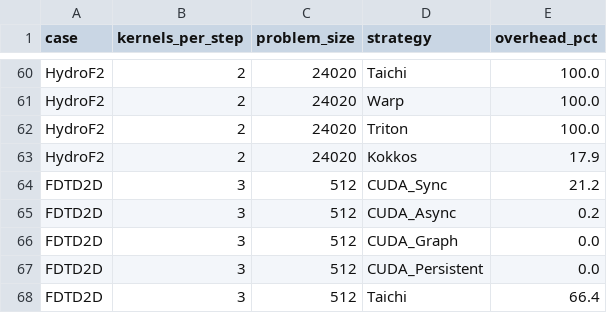
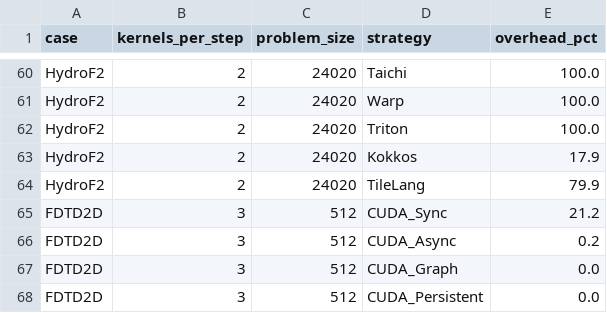
Before and after one commit to chhnb/spmd-dialect, a CSV file: benchmark/plots/overhead_vs_kernels.csv, drawn as a sheet; only a part is shown, gaps mark what is left out; the shorter side is filled out with more unchanged rows.

```diff
--- a/benchmark/plots/overhead_vs_kernels.csv
+++ b/benchmark/plots/overhead_vs_kernels.csv
@@ -63,2 +63,3 @@ HydroF2,2,24020,Triton,100.0
 HydroF2,2,24020,Kokkos,17.9
+HydroF2,2,24020,TileLang,79.9
 FDTD2D,3,512,CUDA_Sync,21.2
```
Also changed, not shown: benchmark/matrix_results.csv, benchmark/plots/size_scaling.csv, 8 other files.
